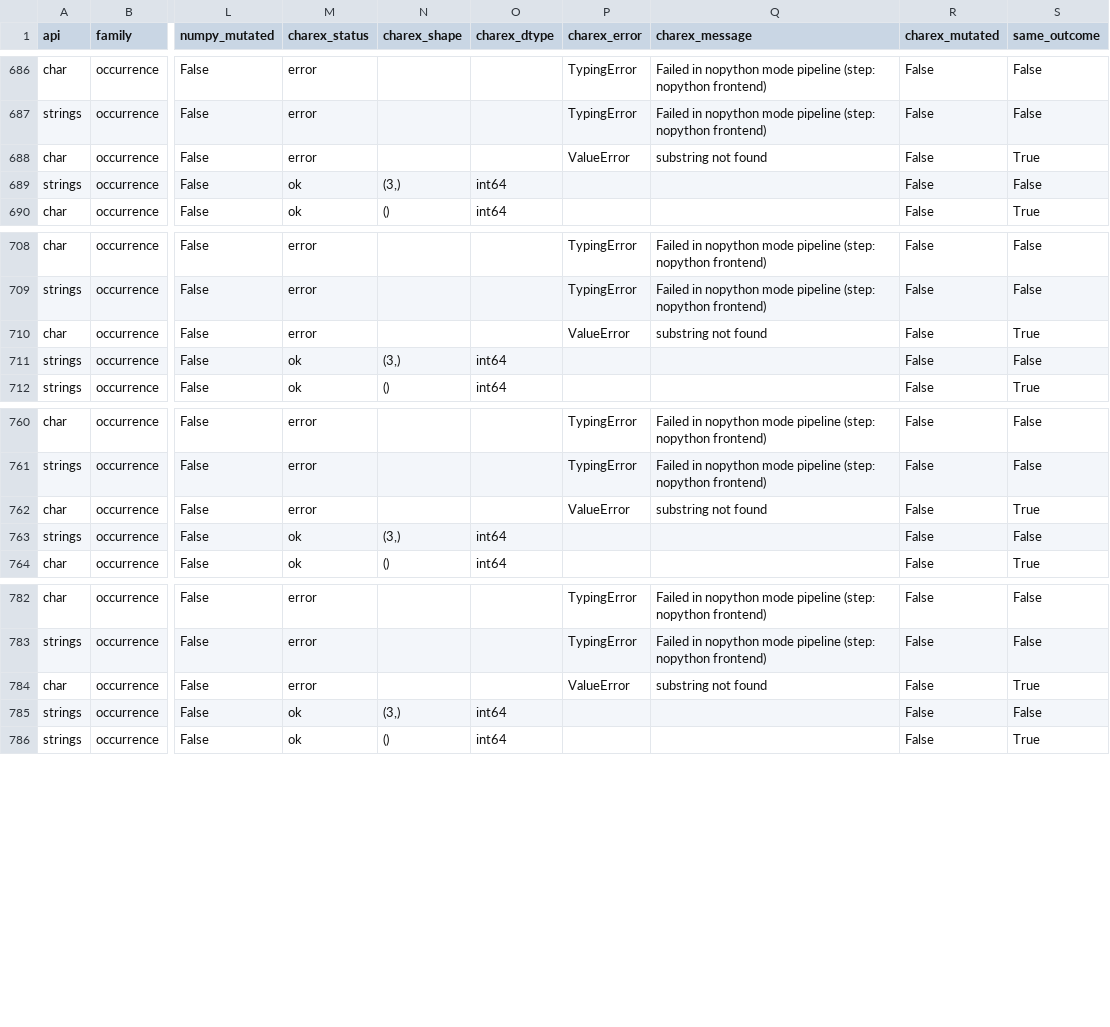
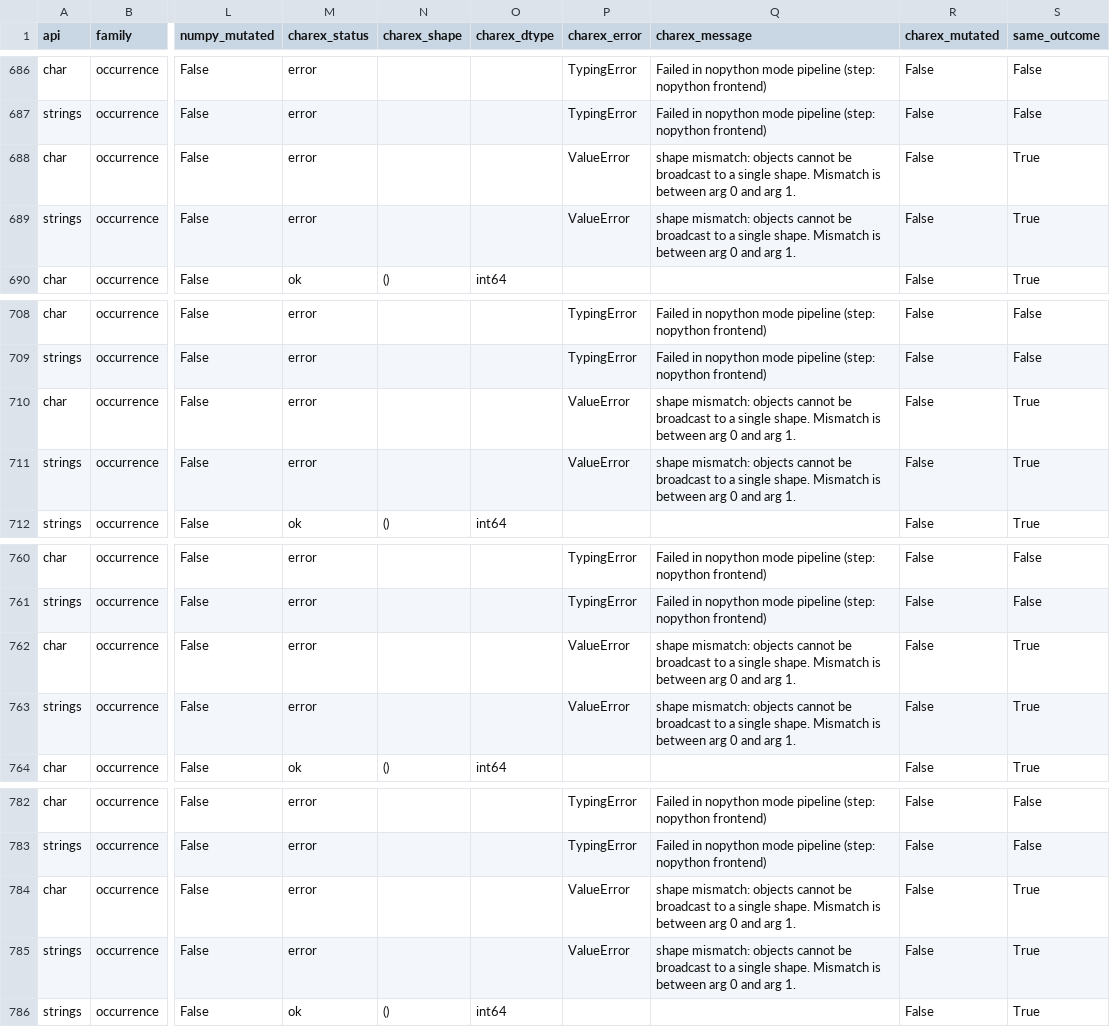
Before and after one commit to nmehran/charex, a CSV file: docs/exploration/string_array_shape_audit.csv, drawn as a sheet; only a part is shown, gaps mark what is left out; the diff covers the shown part only; the diff names each change by its address in the sheet, - before the commit and + after, or states it on an @@ line.

Commit message:
fix(shape-parity): reject fixed-width occurrence mismatches
Match NumPy broadcast errors for fixed-width occurrence inputs where both operands are non-scalar one-dimensional arrays with different lengths. Add np.char and np.strings coverage, then refresh the shape parity audit matrix.

```diff
--- a/docs/exploration/string_array_shape_audit.csv
+++ b/docs/exploration/string_array_shape_audit.csv
-Q688 (charex_message): substring not found
+Q688 (charex_message): shape mismatch: objects cannot be broadcast to a single shape. Mismatch is between arg 0 and arg 1.
-M689 (charex_status): ok
+M689 (charex_status): error
-N689 (charex_shape): (3,)
+N689 (charex_shape): (empty)
-O689 (charex_dtype): int64
+O689 (charex_dtype): (empty)
-P689 (charex_error): (empty)
+P689 (charex_error): ValueError
-Q689 (charex_message): (empty)
+Q689 (charex_message): shape mismatch: objects cannot be broadcast to a single shape. Mismatch is between arg 0 and arg 1.
-S689 (same_outcome): False
+S689 (same_outcome): True
-Q710 (charex_message): substring not found
+Q710 (charex_message): shape mismatch: objects cannot be broadcast to a single shape. Mismatch is between arg 0 and arg 1.
-M711 (charex_status): ok
+M711 (charex_status): error
-N711 (charex_shape): (3,)
+N711 (charex_shape): (empty)
-O711 (charex_dtype): int64
+O711 (charex_dtype): (empty)
-P711 (charex_error): (empty)
+P711 (charex_error): ValueError
-Q711 (charex_message): (empty)
+Q711 (charex_message): shape mismatch: objects cannot be broadcast to a single shape. Mismatch is between arg 0 and arg 1.
-S711 (same_outcome): False
+S711 (same_outcome): True
-Q762 (charex_message): substring not found
+Q762 (charex_message): shape mismatch: objects cannot be broadcast to a single shape. Mismatch is between arg 0 and arg 1.
-M763 (charex_status): ok
+M763 (charex_status): error
-N763 (charex_shape): (3,)
+N763 (charex_shape): (empty)
-O763 (charex_dtype): int64
+O763 (charex_dtype): (empty)
-P763 (charex_error): (empty)
+P763 (charex_error): ValueError
-Q763 (charex_message): (empty)
+Q763 (charex_message): shape mismatch: objects cannot be broadcast to a single shape. Mismatch is between arg 0 and arg 1.
-S763 (same_outcome): False
+S763 (same_outcome): True
-Q784 (charex_message): substring not found
+Q784 (charex_message): shape mismatch: objects cannot be broadcast to a single shape. Mismatch is between arg 0 and arg 1.
-M785 (charex_status): ok
+M785 (charex_status): error
-N785 (charex_shape): (3,)
+N785 (charex_shape): (empty)
-O785 (charex_dtype): int64
+O785 (charex_dtype): (empty)
-P785 (charex_error): (empty)
+P785 (charex_error): ValueError
-Q785 (charex_message): (empty)
+Q785 (charex_message): shape mismatch: objects cannot be broadcast to a single shape. Mismatch is between arg 0 and arg 1.
-S785 (same_outcome): False
+S785 (same_outcome): True
```
Also changed, not shown: 120 edited cells elsewhere in this file, 4 other files.
